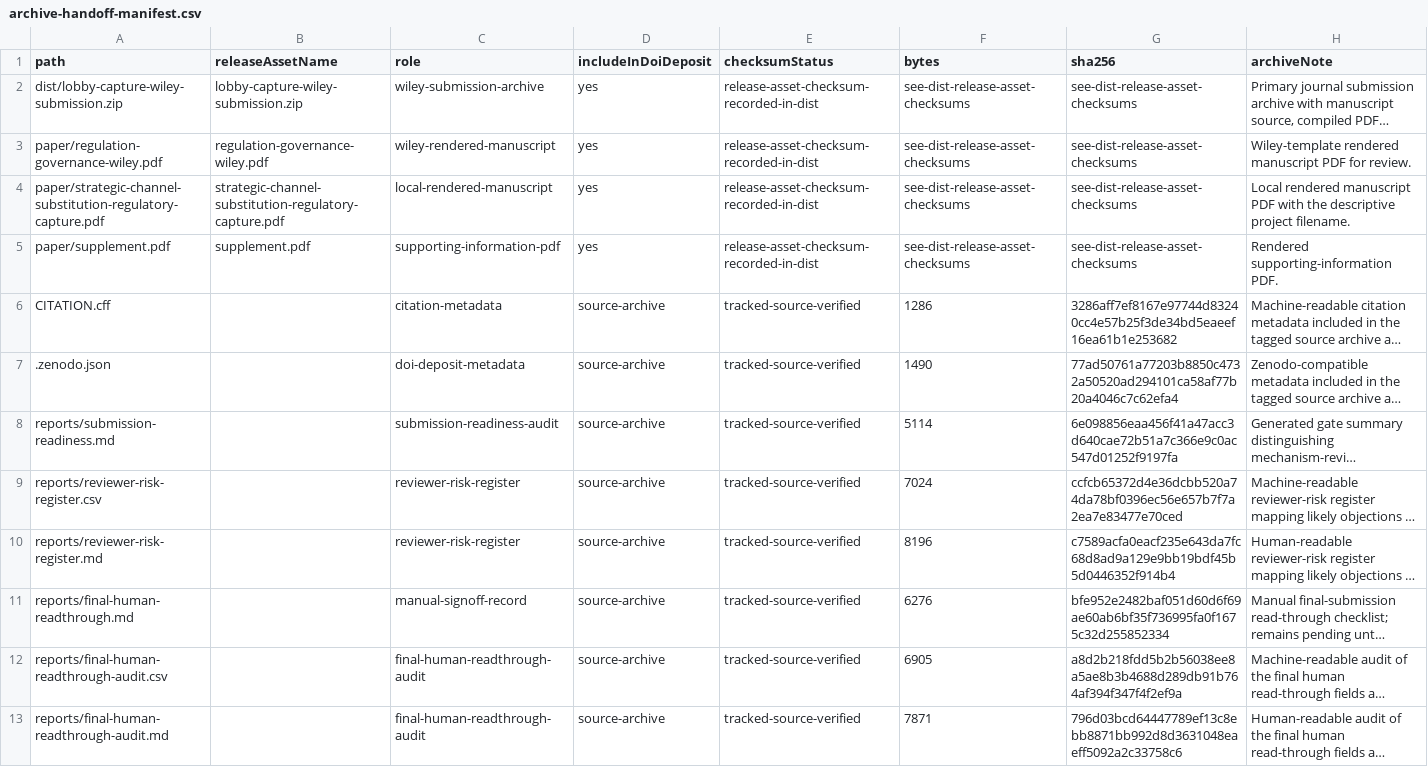
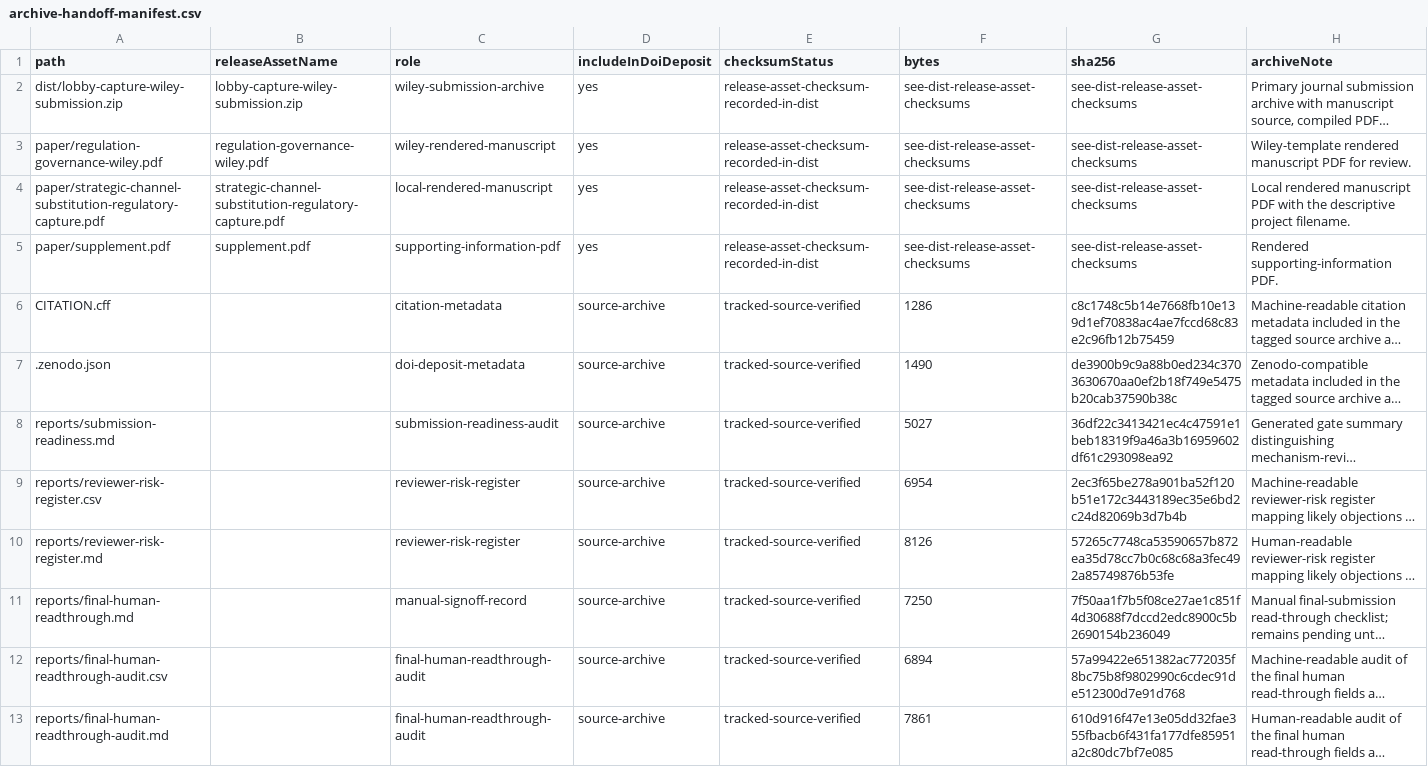
Before and after one commit to Jacoba1100254352/lobby-capture-simulator, a CSV file: reports/archive-handoff-manifest.csv, drawn as a sheet; long unchanged cells end in …; the diff names each change by its address in the sheet, - before the commit and + after, or states it on an @@ line.

```diff
--- a/reports/archive-handoff-manifest.csv
+++ b/reports/archive-handoff-manifest.csv
-G6 (sha256): 3286aff7ef8167e97744d83240cc4e57b25f3de34bd5eaeef16ea61b1e253682
+G6 (sha256): c8c1748c5b14e7668fb10e139d1ef70838ac4ae7fccd68c83e2c96fb12b75459
-G7 (sha256): 77ad50761a77203b8850c4732a50520ad294101ca58af77b20a4046c7c62efa4
+G7 (sha256): de3900b9c9a88b0ed234c3703630670aa0ef2b18f749e5475b20cab37590b38c
-F8 (bytes): 5114
+F8 (bytes): 5027
-G8 (sha256): 6e098856eaa456f41a47acc3d640cae72b51a7c366e9c0ac547d01252f9197fa
+G8 (sha256): 36df22c3413421ec4c47591e1beb18319f9a46a3b16959602df61c293098ea92
-F9 (bytes): 7024
+F9 (bytes): 6954
-G9 (sha256): ccfcb65372d4e36dcbb520a74da78bf0396ec56e657b7f7a2ea7e83477e70ced
+G9 (sha256): 2ec3f65be278a901ba52f120b51e172c3443189ec35e6bd2c24d82069b3d7b4b
-F10 (bytes): 8196
+F10 (bytes): 8126
-G10 (sha256): c7589acfa0eacf235e643da7fc68d8ad9a129e9bb19bdf45b5d0446352f914b4
+G10 (sha256): 57265c7748ca53590657b872ea35d78cc7b0c68c68a3fec492a85749876b53fe
-F11 (bytes): 6276
+F11 (bytes): 7250
-G11 (sha256): bfe952e2482baf051d60d6f69ae60ab6bf35f736995fa0f1675c32d255852334
+G11 (sha256): 7f50aa1f7b5f08ce27ae1c851f4d30688f7dccd2edc8900c5b2690154b236049
-F12 (bytes): 6905
+F12 (bytes): 6894
-G12 (sha256): a8d2b218fdd5b2b56038ee8a5ae8b3b4688d289db91b764af394f347f4f2ef9a
+G12 (sha256): 57a99422e651382ac772035f8bc75b8f9802990c6cdec91de512300d7e91d768
-F13 (bytes): 7871
+F13 (bytes): 7861
-G13 (sha256): 796d03bcd64447789ef13c8ebb8871bb992d8d3631048eaeff5092a2c33758c6
+G13 (sha256): 610d916f47e13e05dd32fae355fbacb6f431fa177dfe85951a2c80dc7bf7e085
```
Also changed, not shown: reports/doi-deposit-readiness.csv, reports/final-human-readthrough-audit.csv, 19 other files.
